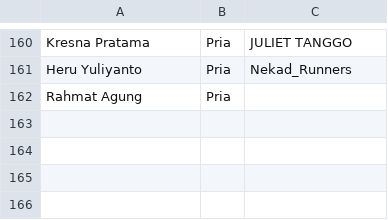
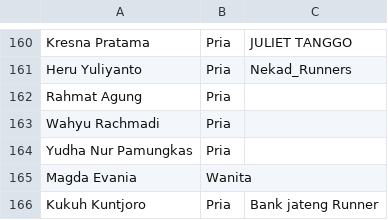
Before and after one commit to smgmountainrace/listpeserta, a CSV file: 15k.csv, drawn as a sheet; only a part is shown, gaps mark what is left out; the diff names each change by its address in the sheet, - before the commit and + after, or states it on an @@ line.

Commit message:
15k.csv

```diff
--- a/15k.csv
+++ b/15k.csv
+row 163: Wahyu Rachmadi | Pria
+row 164: Yudha Nur Pamungkas | Pria
+row 165: Magda Evania | Wanita
+row 166: Kukuh Kuntjoro | Pria | Bank jateng Runner
```
